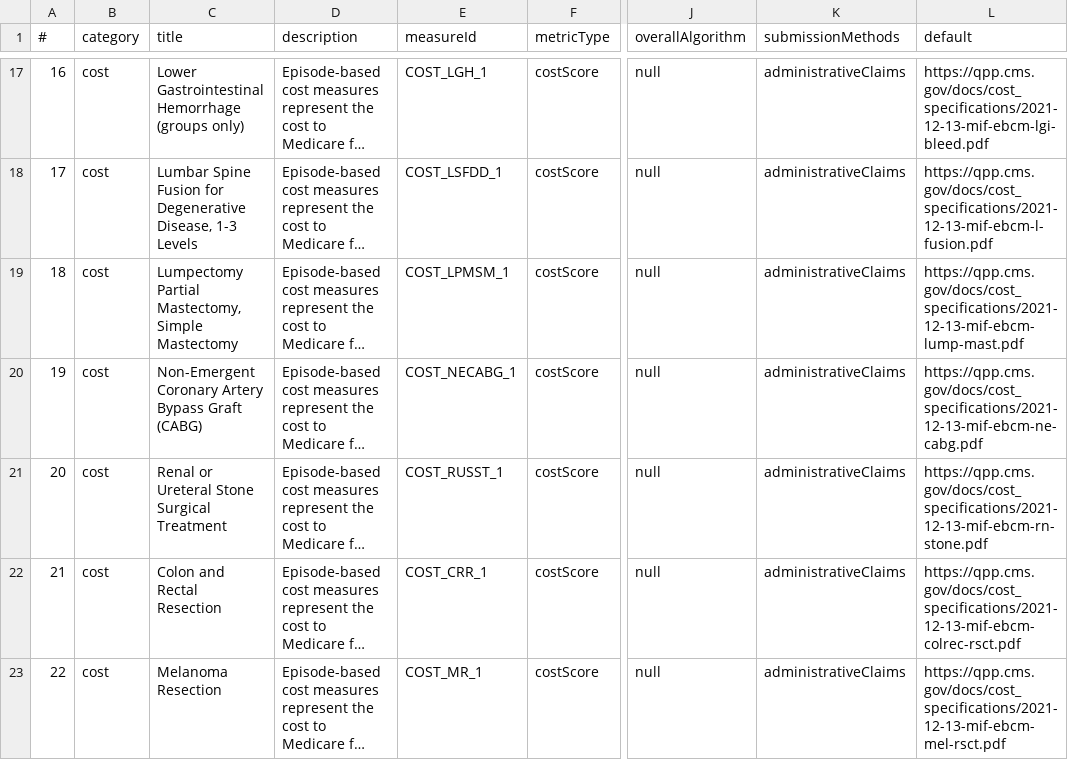
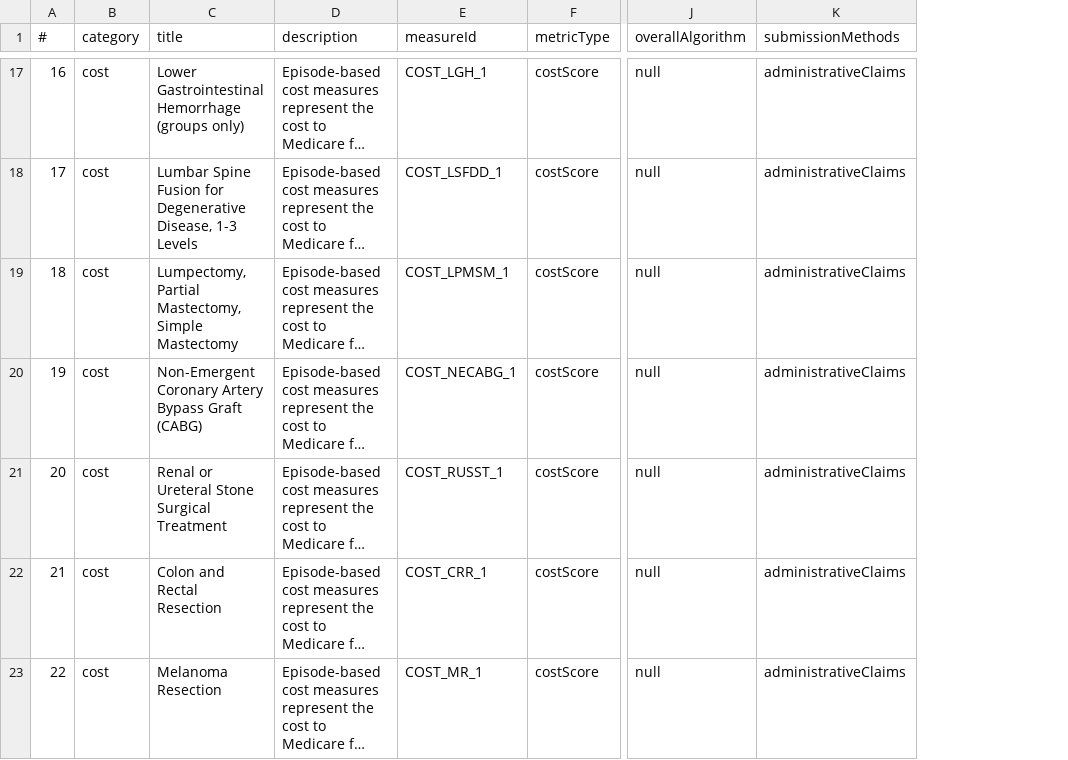
Before and after one commit to CMSgov/qpp-measures-data, a CSV file: util/measures/2022/cost-measures.csv, drawn as a sheet; only a part is shown, gaps mark what is left out; long unchanged cells end in …; the diff covers the shown part only; the diff names each change by its address in the sheet, - before the commit and + after, or states it on an @@ line.

Commit message:
Cost Measure Title & Description updates for PY22

```diff
--- a/util/measures/2022/cost-measures.csv
+++ b/util/measures/2022/cost-measures.csv
-column L (default), rows 17-23: https://qpp.cms.gov/docs/cost_specifications/2021-12-13-mif-ebcm-lgi-bleed.pdf | https://qpp.cms.gov/docs/cost_specifications/2021-12-13-mif-ebcm-l-fusion.pdf | https://qpp.cms.gov/docs/cost_specifications/2021-12-13-mif-ebcm-lump-mast.pdf | https://qpp.cms.gov/docs/cost_specifications/2021-12-13-mif-ebcm-ne-cabg.pdf | https://qpp.cms.gov/docs/cost_specifications/2021-12-13-mif-ebcm-rn-stone.pdf | https://qpp.cms.gov/docs/cost_specifications/2021-12-13-mif-ebcm-colrec-rsct.pdf | https://qpp.cms.gov/docs/cost_specifications/2021-12-13-mif-ebcm-mel-rsct.pdf
-C19 (title): Lumpectomy Partial Mastectomy,…
+C19 (title): Lumpectomy, Partial Mastectomy,…
```
Also changed, not shown: 8 edited cells elsewhere in this file, 5 other files.
